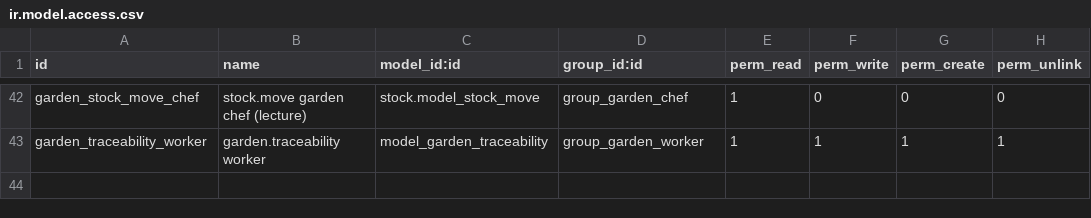
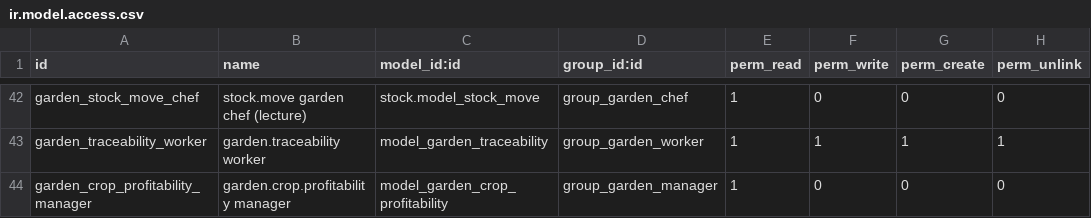
Before and after one commit to biologeek/farmer_power_module, a CSV file: security/ir.model.access.csv, drawn as a sheet; only a part is shown, gaps mark what is left out; the diff names each change by its address in the sheet, - before the commit and + after, or states it on an @@ line.

Commit message:
Phase 5 : rapport de rentabilité par culture (pivot, graphique, liste)
- modèle stocké `garden.crop.profitability`, une ligne par culture, recalculé par l'ORM
  (`refresh`) à l'ouverture du menu, par le bouton « Actualiser » et par un cron quotidien :
  l'attribution du CA n'est écrite qu'une fois, en Python, plutôt qu'en SQL fragile
- ratios (marge/h, marge/m², rendement, taux de perte) agrégés en moyenne pondérée
  dans les vues pivot et graphique
- menu Rentabilité réservé au gérant, lecture seule, règle multi-société
- tests : contenu, idempotence, droits, agrégation pondérée

```diff
--- a/security/ir.model.access.csv
+++ b/security/ir.model.access.csv
+row 44: garden_crop_profitability_manager | garden.crop.profitability manager | model_garden_crop_profitability | group_garden_manager | 1 | 0 | 0 | 0
```
Also changed, not shown: 8 other files.
